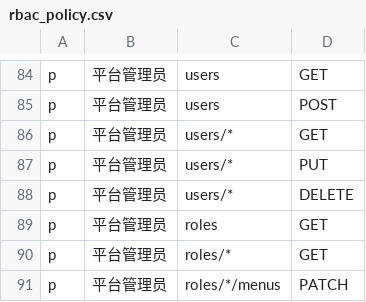
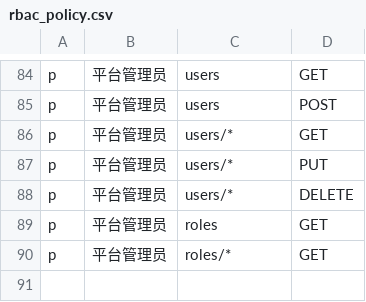
Before and after one commit to lzw556/lite1018, a CSV file: server/rbac_policy.csv, drawn as a sheet; only a part is shown, gaps mark what is left out.

Commit message:
update permission

```diff
--- a/server/rbac_policy.csv
+++ b/server/rbac_policy.csv
@@ -90,2 +90 @@ p, 平台管理员, roles, GET
 p, 平台管理员, roles/*, GET
-p, 平台管理员, roles/*/menus, PATCH
```
